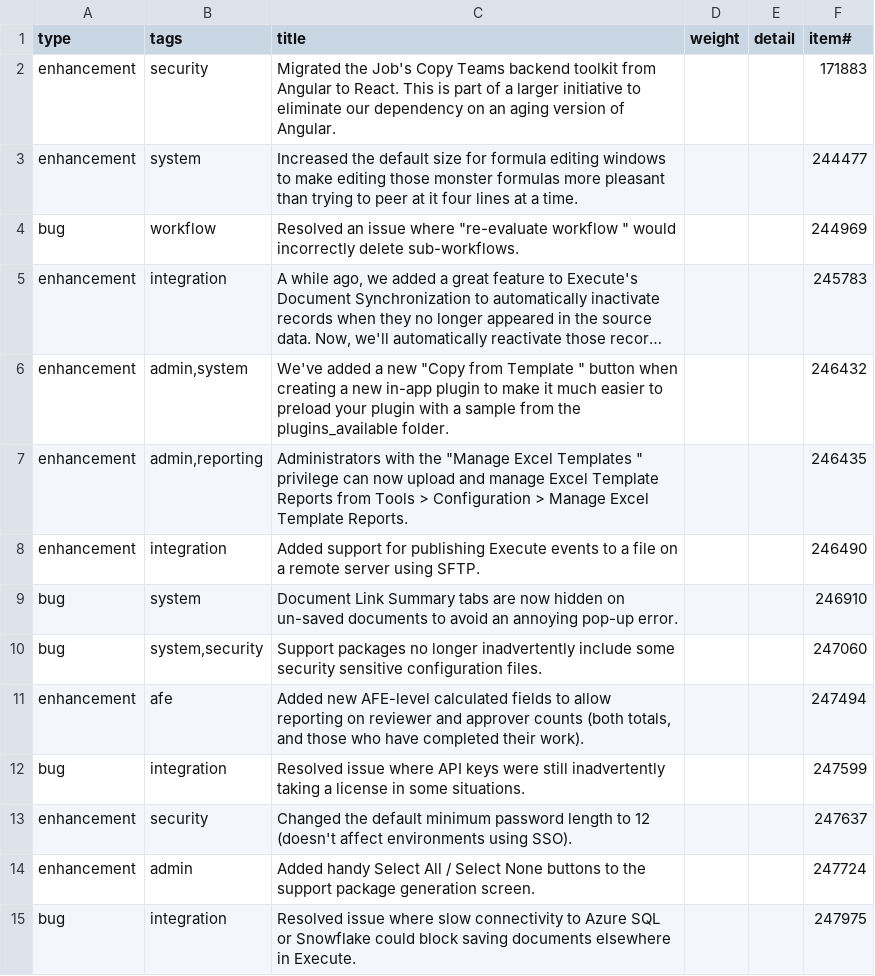
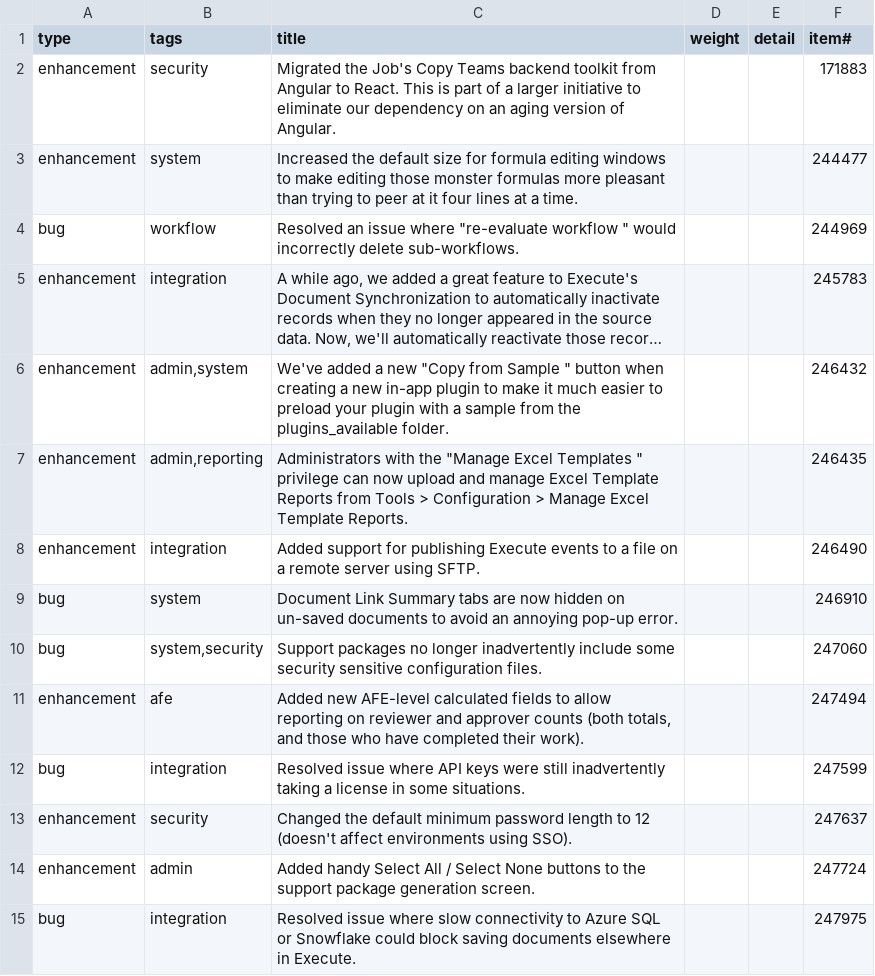
Before and after one commit to aucerna/execute-release-notes, a CSV file: source/21.1.247/items.csv, drawn as a sheet; long unchanged cells end in …; the diff names each change by its address in the sheet, - before the commit and + after, or states it on an @@ line.

Commit message:
sample!

```diff
--- a/source/21.1.247/items.csv
+++ b/source/21.1.247/items.csv
-C6 (title): …"Copy from Template " button…
+C6 (title): …"Copy from Sample " button…
```
